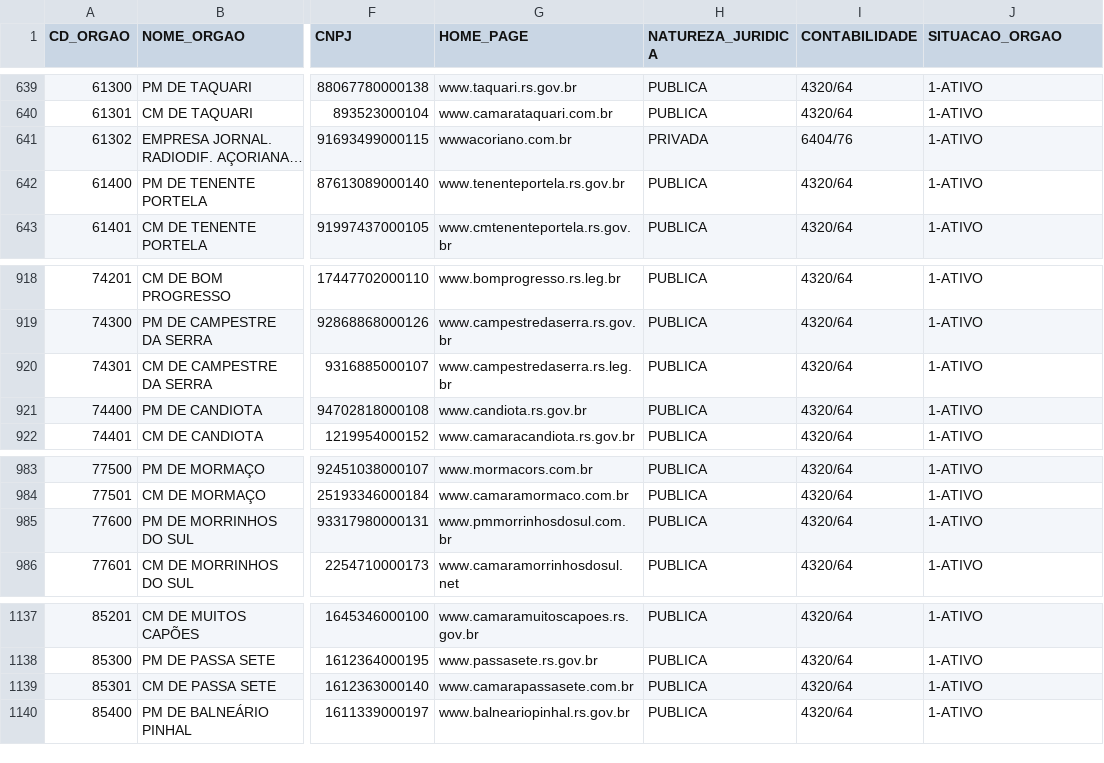
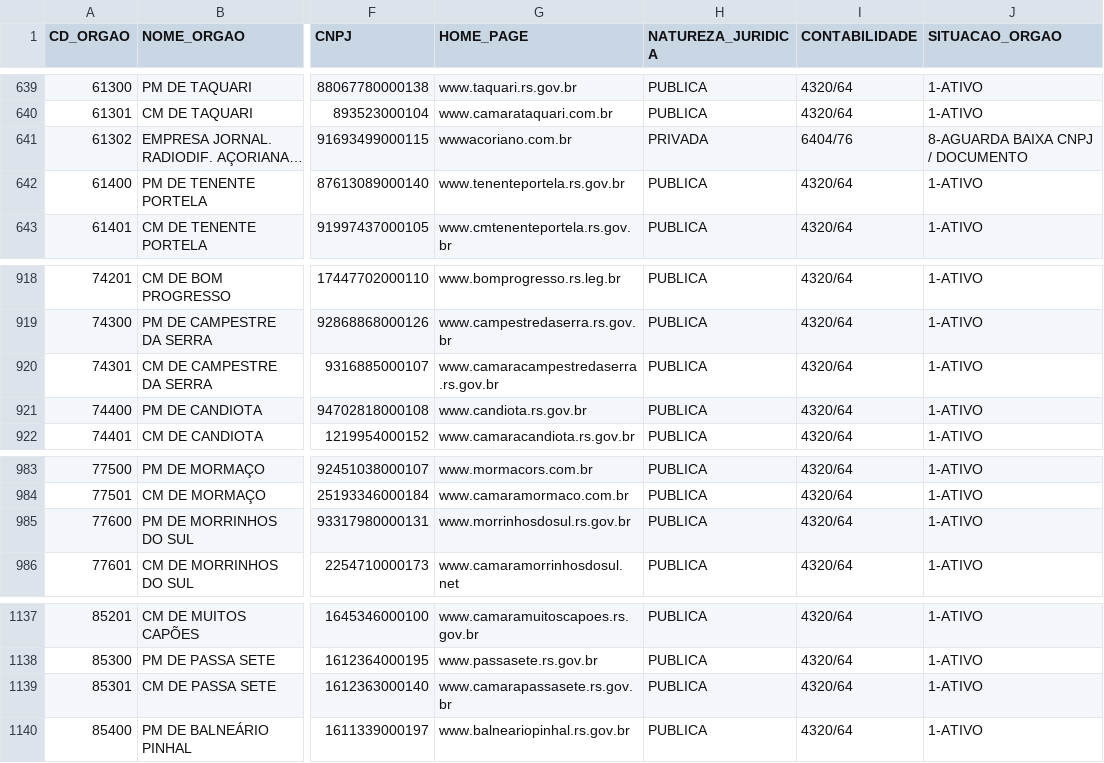
Before and after one commit to analytics-ufcg/ta-de-pe-dados, a CSV file: data/orgaos/orgaos.csv, drawn as a sheet; only a part is shown, gaps mark what is left out; long unchanged cells end in …; the diff covers the shown part only; the diff names each change by its address in the sheet, - before the commit and + after, or states it on an @@ line.

```diff
--- a/data/orgaos/orgaos.csv
+++ b/data/orgaos/orgaos.csv
-J641 (SITUACAO_ORGAO): 1-ATIVO
+J641 (SITUACAO_ORGAO): 8-AGUARDA BAIXA CNPJ / DOCUMENTO
-G920 (HOME_PAGE): www.campestredaserra.rs.leg.br
+G920 (HOME_PAGE): www.camaracampestredaserra.rs.gov.br
-G985 (HOME_PAGE): www.pmmorrinhosdosul.com.br
+G985 (HOME_PAGE): www.morrinhosdosul.rs.gov.br
-G1139 (HOME_PAGE): www.camarapassasete.com.br
+G1139 (HOME_PAGE): www.camarapassasete.rs.gov.br
```
Also changed, not shown: 1 added row and 7 edited cells elsewhere in this file, 9 other files.
